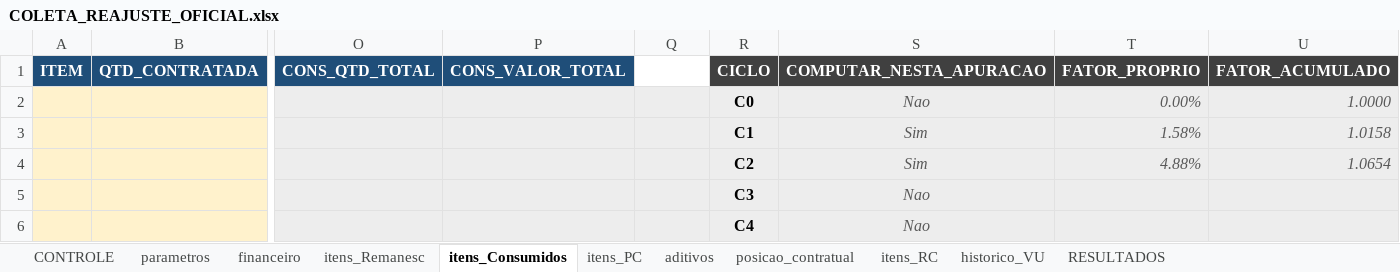
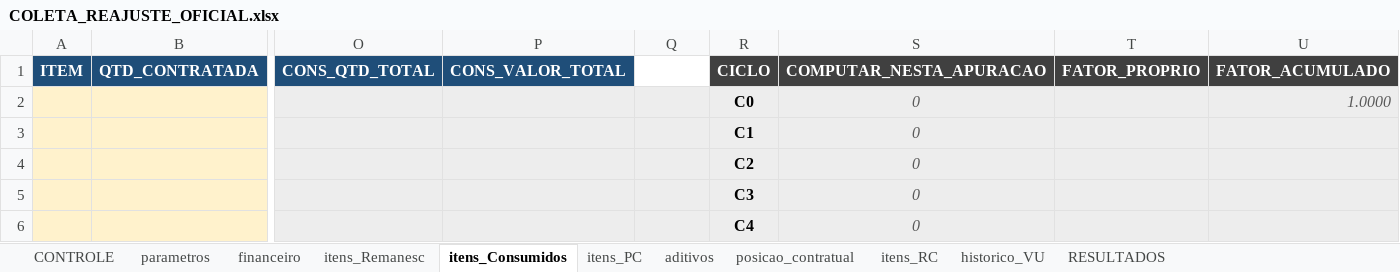
Before and after one commit to dlpenalva/Painel1, an Excel workbook: templates/COLETA_REAJUSTE_OFICIAL.xlsx, sheet itens_Consumidos, drawn as a sheet; only a part is shown, gaps mark what is left out; values as stored, in another font and other column widths than the file's, no borders; removed rows and columns are numbered as before the commit, all else as after; rows hold the shown columns only; the diff names each change by its address in the sheet, - before the commit and + after, or states it on an @@ line.

```diff
--- a/templates/COLETA_REAJUSTE_OFICIAL.xlsx (sheet itens_Consumidos)
+++ b/templates/COLETA_REAJUSTE_OFICIAL.xlsx (sheet itens_Consumidos)
-S2: Nao
+S2: 0
-T2: 0.00%
+T2: (empty)
-row 3:  |  |  |  |  | C1 | Sim | 1.58% | 1.0158
-row 4:  |  |  |  |  | C2 | Sim | 4.88% | 1.0654
-row 5:  |  |  |  |  | C3 | Nao
-row 6:  |  |  |  |  | C4 | Nao
+row 3:  |  |  |  |  | C1 | 0
+row 4:  |  |  |  |  | C2 | 0
+row 5:  |  |  |  |  | C3 | 0
+row 6:  |  |  |  |  | C4 | 0
```
Also changed, not shown: sheet financeiro, sheet itens_Remanesc, sheet itens_PC, sheet RESULTADOS, sheet posicao_contratual, sheet historico_VU, 4 more sheets, formulas that keep their value, 15 other files.
